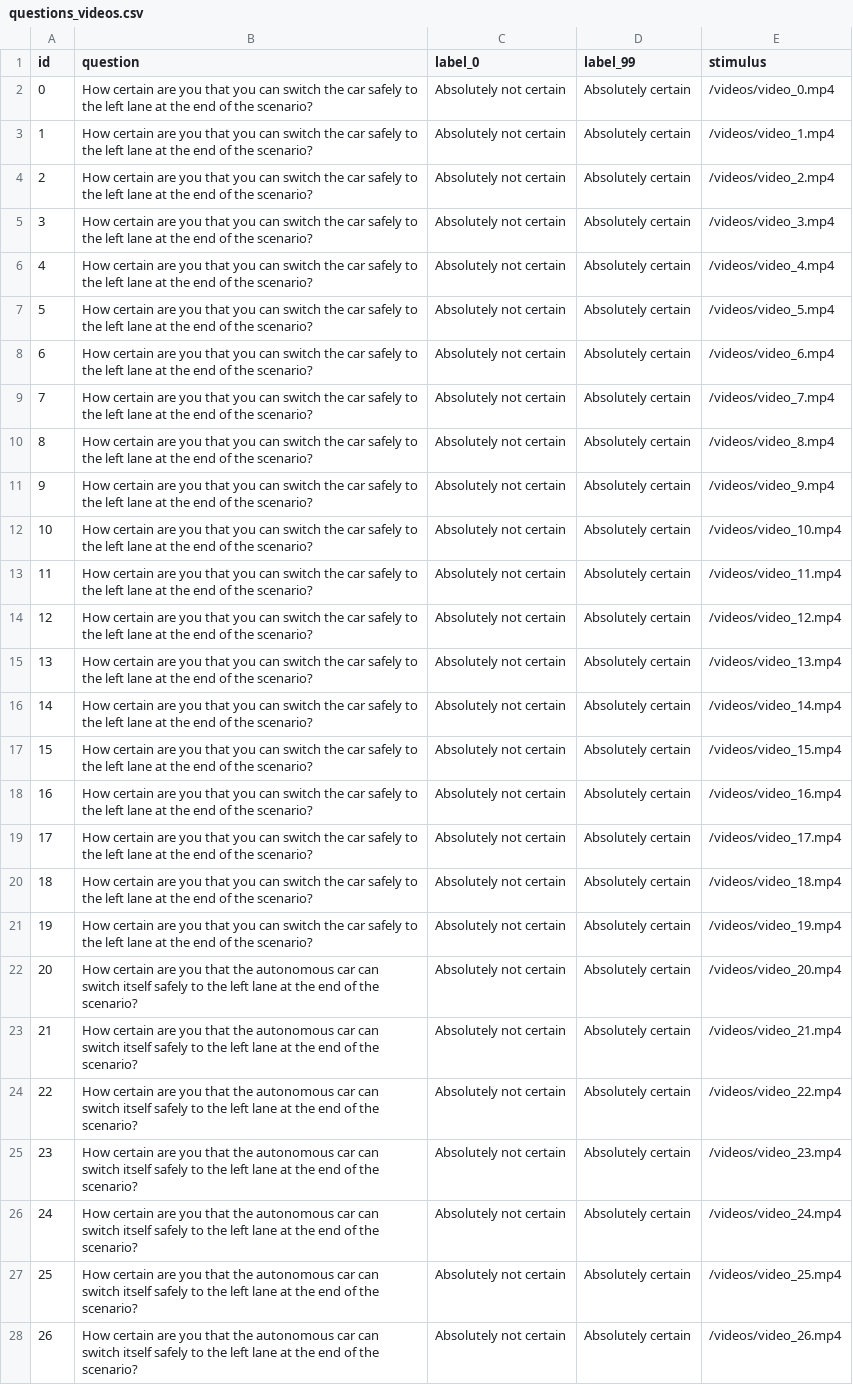
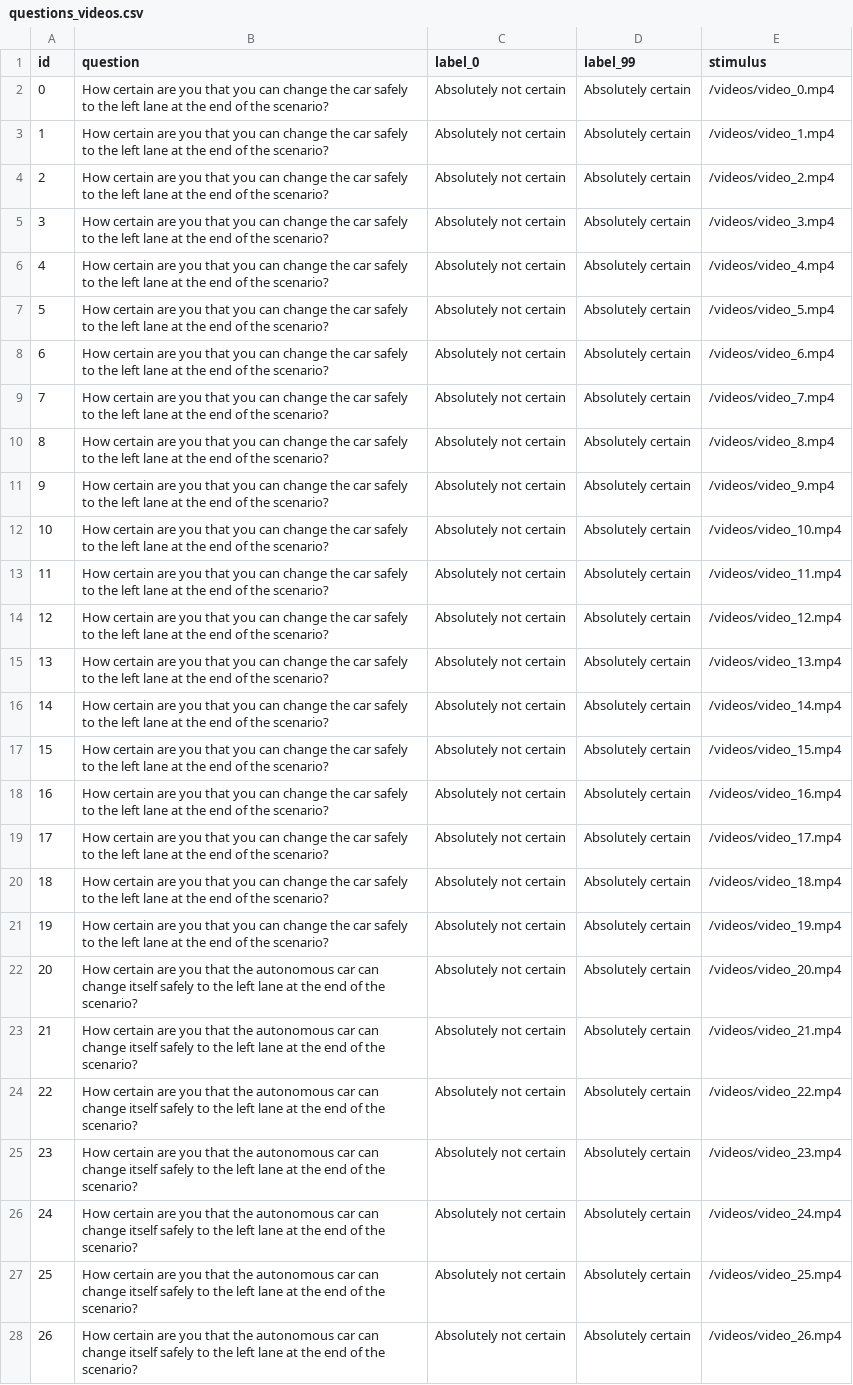
Before and after one commit to bazilinskyy/uncertainty-crowdsourced, a CSV file: public/views/questions_videos.csv, drawn as a sheet; only a part is shown; the diff covers the shown part only; the diff names each change by its address in the sheet, - before the commit and + after, or states it on an @@ line.

```diff
--- a/public/views/questions_videos.csv
+++ b/public/views/questions_videos.csv
-B2:B21 (question): …you can switch the car…
+B2:B21 (question): …you can change the car…
-B22:B28 (question): …car can switch itself safely…
+B22:B28 (question): …car can change itself safely…
```
Also changed, not shown: 53 edited cells elsewhere in this file, public/views/questions_images.csv.
